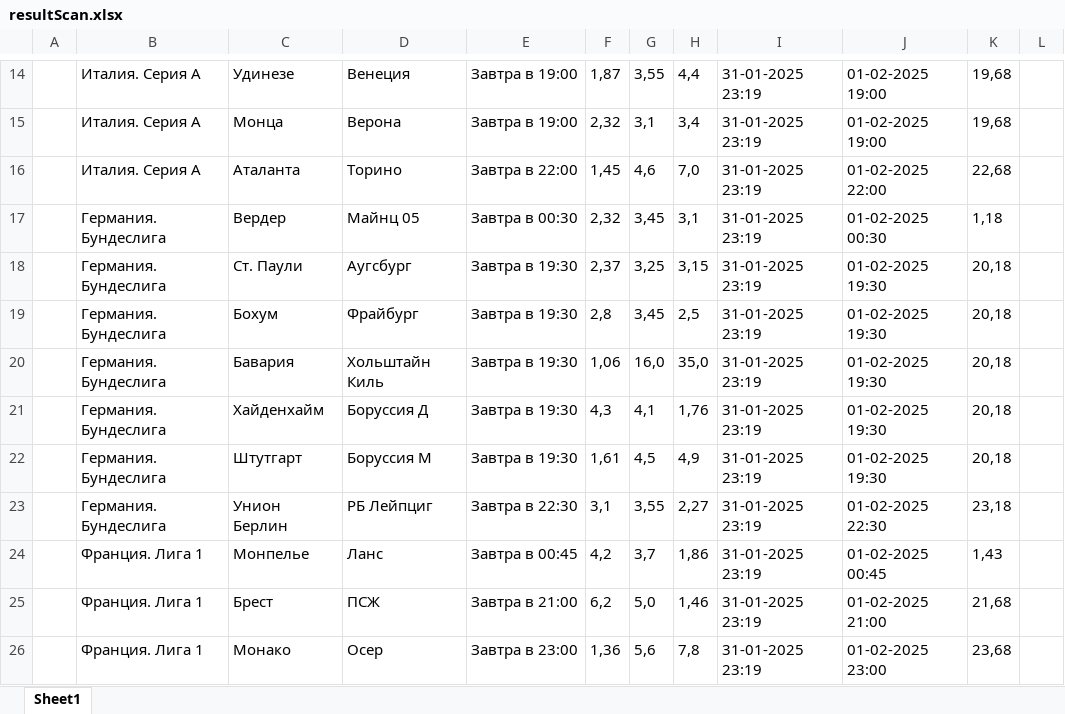
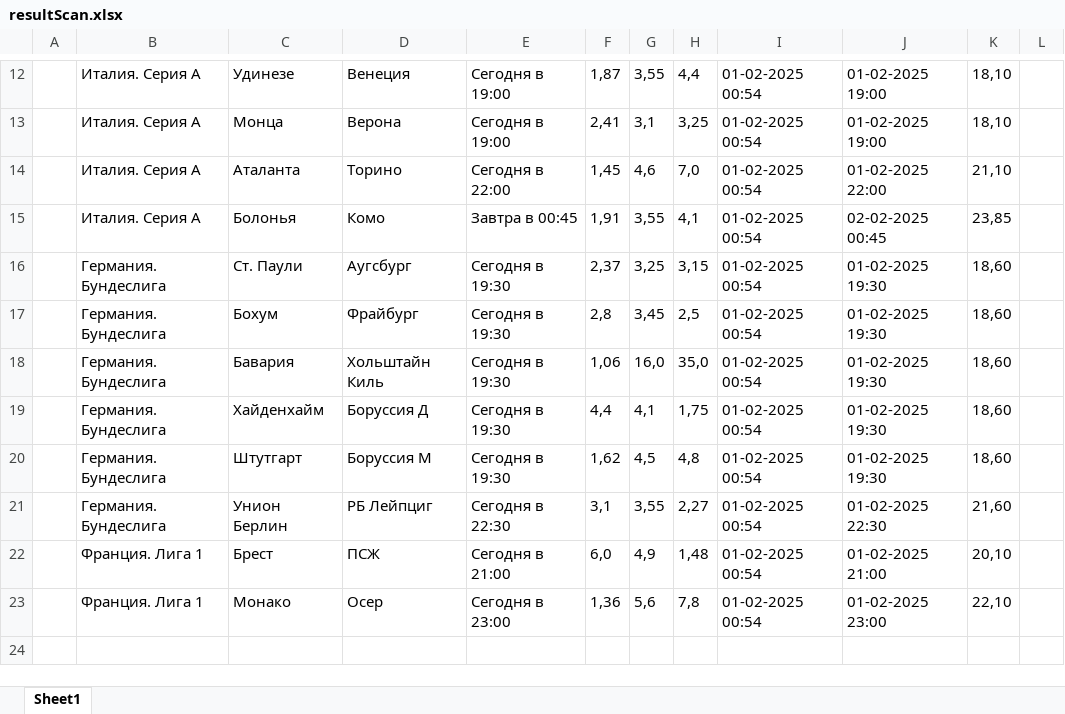
Before and after one commit to GogikOrtey/ParsingBukmekerSite, an Excel workbook: resultScan.xlsx, sheet Sheet1, drawn as a sheet; only a part is shown, gaps mark what is left out; values as stored, in another font and other column widths than the file's, no borders; removed rows and columns are numbered as before the commit, all else as after; the diff covers the shown part only; the diff names each change by its address in the sheet, - before the commit and + after, or states it on an @@ line.

```diff
--- a/resultScan.xlsx (sheet Sheet1)
+++ b/resultScan.xlsx (sheet Sheet1)
-E12:E13: Завтра в 19:00
+E12:E13: Сегодня в 19:00
-I12:I14: 31-01-2025 23:19
+I12:I14: 01-02-2025 00:54
-K12:K13: 19,68
+K12:K13: 18,10
-F13: 2,32
+F13: 2,41
-H13: 3,4
+H13: 3,25
-E14: Завтра в 22:00
+E14: Сегодня в 22:00
-K14: 22,68
+K14: 21,10
-row 17:  | Германия. Бундеслига | Вердер | Майнц 05 | Завтра в 00:30 | 2,32 | 3,45 | 3,1 | 31-01-2025 23:19 | 01-02-2025 00:30 | 1,18
+row 15:  | Италия. Серия A | Болонья | Комо | Завтра в 00:45 | 1,91 | 3,55 | 4,1 | 01-02-2025 00:54 | 02-02-2025 00:45 | 23,85
-E16:E20: Завтра в 19:30
+E16:E20: Сегодня в 19:30
-I16:I21: 31-01-2025 23:19
+I16:I21: 01-02-2025 00:54
-K16:K20: 20,18
+K16:K20: 18,60
-F19: 4,3
+F19: 4,4
-H19: 1,76
+H19: 1,75
-F20: 1,61
+F20: 1,62
-H20: 4,9
+H20: 4,8
-E21: Завтра в 22:30
+E21: Сегодня в 22:30
-K21: 23,18
+K21: 21,60
-row 24:  | Франция. Лига 1 | Монпелье | Ланс | Завтра в 00:45 | 4,2 | 3,7 | 1,86 | 31-01-2025 23:19 | 01-02-2025 00:45 | 1,43
-E22: Завтра в 21:00
+E22: Сегодня в 21:00
-F22: 6,2
+F22: 6,0
-G22: 5,0
+G22: 4,9
-H22: 1,46
+H22: 1,48
-I22:I23: 31-01-2025 23:19
+I22:I23: 01-02-2025 00:54
-K22: 21,68
+K22: 20,10
-E23: Завтра в 23:00
+E23: Сегодня в 23:00
-K23: 23,68
+K23: 22,10
```
Also changed, not shown: 2 removed rows and 41 edited cells elsewhere in this sheet, 1 other file.
